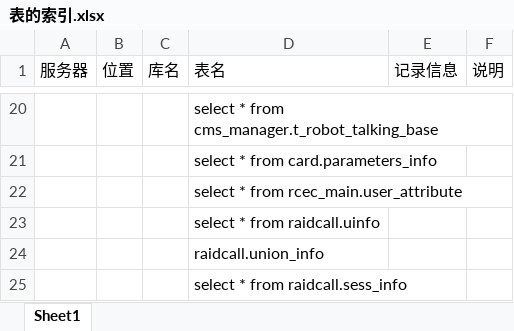
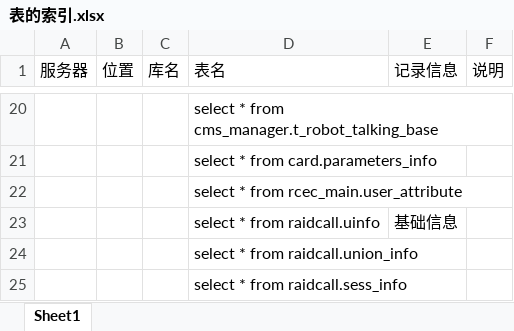
Before and after one commit to tvkoooo/accc, an Excel workbook: 任务文件夹/表的索引.xlsx, sheet Sheet1, drawn as a sheet; only a part is shown, gaps mark what is left out; values as stored, in another font and other column widths than the file's, no borders; the diff names each change by its address in the sheet, - before the commit and + after, or states it on an @@ line.

```diff
--- a/任务文件夹/表的索引.xlsx (sheet Sheet1)
+++ b/任务文件夹/表的索引.xlsx (sheet Sheet1)
-E23 (记录信息): (empty)
+E23 (记录信息): 基础信息
-D24 (表名): raidcall.union_info
+D24 (表名): select * from raidcall.union_info
```
Also changed, not shown: 任务文件夹/nimeidejiqi.xlsx, 12 other files.
